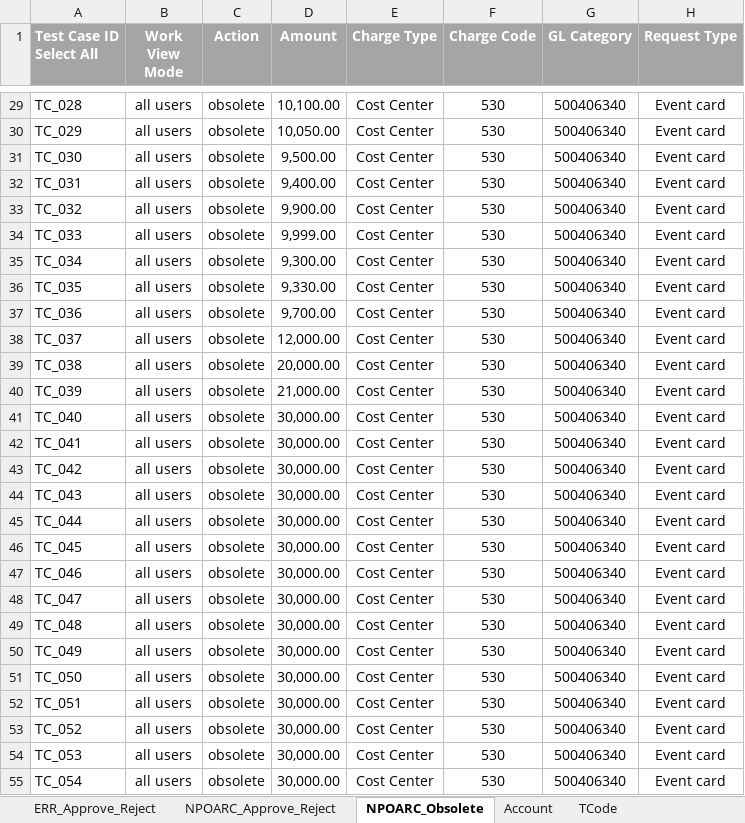
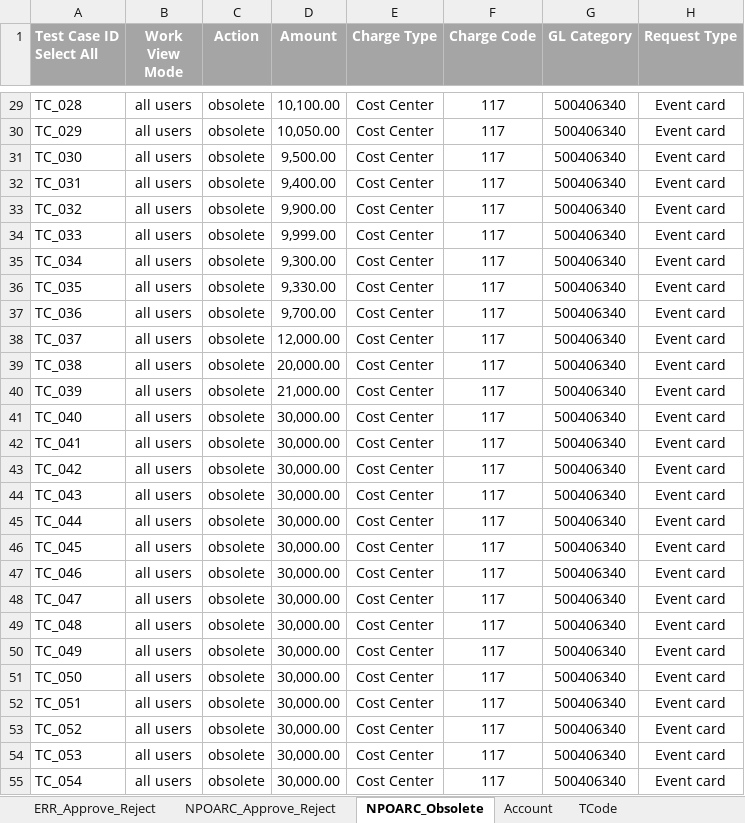
Before and after one commit to dxc-automation/SAP_PLM, an Excel workbook: src/main/resources/TestData.xlsx, sheet NPOARC_Obsolete, drawn as a sheet; only a part is shown, gaps mark what is left out; values as stored, in another font and other column widths than the file's, no borders; charts and pictures not drawn; the diff covers the shown part only; the diff names each change by its address in the sheet, - before the commit and + after, or states it on an @@ line.

```diff
--- a/src/main/resources/TestData.xlsx (sheet NPOARC_Obsolete)
+++ b/src/main/resources/TestData.xlsx (sheet NPOARC_Obsolete)
-F29:F55 (Charge Code): 530
+F29:F55 (Charge Code): 117
```
Also changed, not shown: 100 edited cells elsewhere in this sheet, sheet NPOARC_Approve_Reject, charts or pictures, 29 other files.
